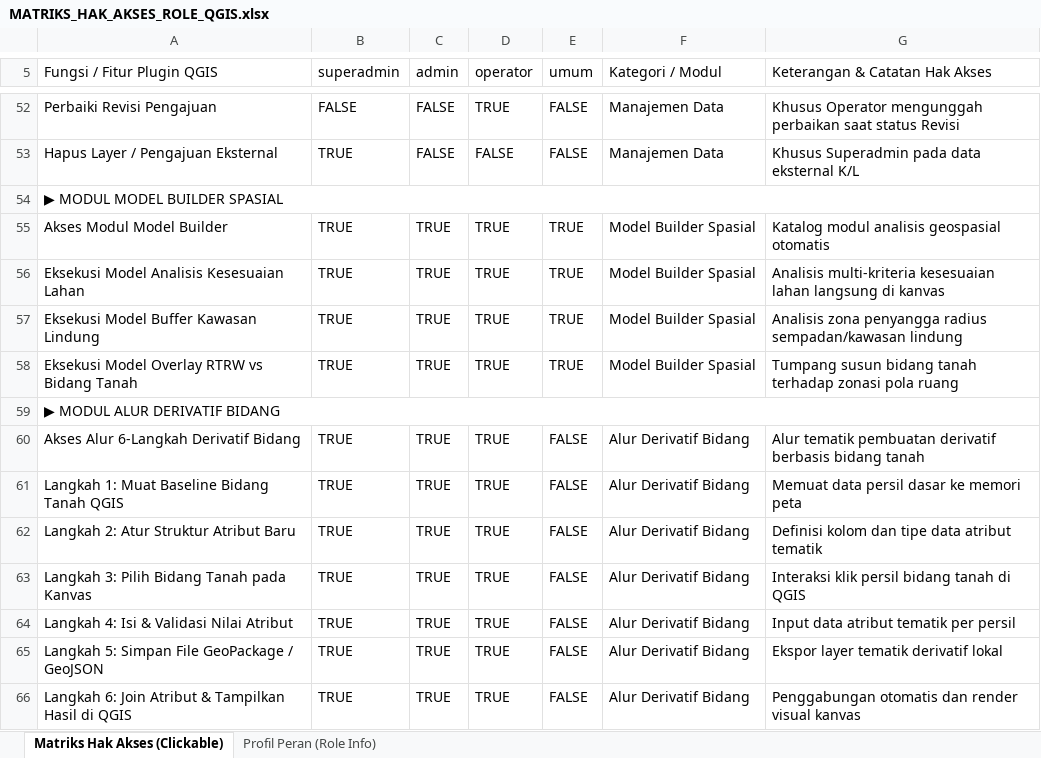
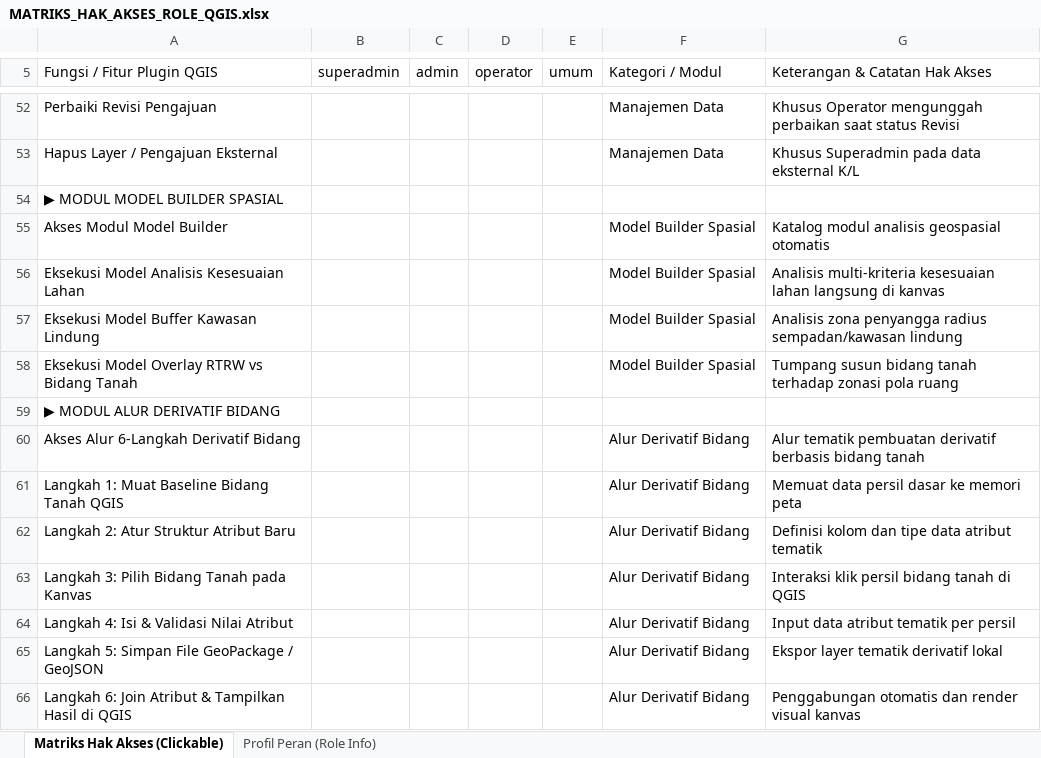
Before and after one commit to jhnhp/igtpr-qgis-ui, an Excel workbook: MATRIKS_HAK_AKSES_ROLE_QGIS.xlsx, sheet Matriks Hak Akses (Clickable), drawn as a sheet; only a part is shown, gaps mark what is left out; values as stored, in another font and other column widths than the file's, no cell formats; charts and pictures and conditional formats not drawn; the diff covers the shown part only; the diff names each change by its address in the sheet, - before the commit and + after, or states it on an @@ line.

```diff
--- a/MATRIKS_HAK_AKSES_ROLE_QGIS.xlsx (sheet Matriks Hak Akses (Clickable))
+++ b/MATRIKS_HAK_AKSES_ROLE_QGIS.xlsx (sheet Matriks Hak Akses (Clickable))
-B52 (superadmin): FALSE
+B52 (superadmin): (empty)
-C52:C53 (admin): FALSE
+C52:C53 (admin): (empty)
-D52 (operator): TRUE
+D52 (operator): (empty)
-E52:E53 (umum): FALSE
+E52:E53 (umum): (empty)
-B53 (superadmin): TRUE
+B53 (superadmin): (empty)
-D53 (operator): FALSE
+D53 (operator): (empty)
-A54:G54 merged
-B55:B58 (superadmin): TRUE
+B55:B58 (superadmin): (empty)
-C55:C58 (admin): TRUE
+C55:C58 (admin): (empty)
-D55:D58 (operator): TRUE
+D55:D58 (operator): (empty)
-E55:E58 (umum): TRUE
+E55:E58 (umum): (empty)
-A59:G59 merged
-B60:B66 (superadmin): TRUE
+B60:B66 (superadmin): (empty)
-C60:C66 (admin): TRUE
+C60:C66 (admin): (empty)
-D60:D66 (operator): TRUE
+D60:D66 (operator): (empty)
-E60:E66 (umum): FALSE
+E60:E66 (umum): (empty)
```
Also changed, not shown: 161 edited cells and merged cells elsewhere in this sheet, sheet Profil Peran (Role Info), cell formats, charts or pictures, qgis-plugin-example/MATRIKS_HAK_AKSES_ROLE_QGIS.xlsx, 2 other files.
